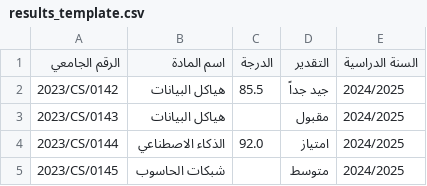
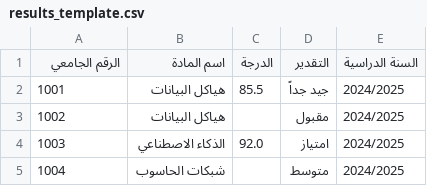
Before and after one commit to osamaazizjaber-droid/raqim-attendance, a CSV file: results_template.csv, drawn as a sheet.

Commit message:
fix: change student number samples to simple numeric codes in CSV templates and frontend downloaders

```diff
--- a/results_template.csv
+++ b/results_template.csv
@@ -1,5 +1,5 @@
 الرقم الجامعي,اسم المادة,الدرجة,التقدير,السنة الدراسية
-2023/CS/0142,هياكل البيانات,85.5,جيد جداً,2024/2025
-2023/CS/0143,هياكل البيانات,,مقبول,2024/2025
-2023/CS/0144,الذكاء الاصطناعي,92.0,امتياز,2024/2025
-2023/CS/0145,شبكات الحاسوب,,متوسط,2024/2025
+1001,هياكل البيانات,85.5,جيد جداً,2024/2025
+1002,هياكل البيانات,,مقبول,2024/2025
+1003,الذكاء الاصطناعي,92.0,امتياز,2024/2025
+1004,شبكات الحاسوب,,متوسط,2024/2025
```
Also changed, not shown: students_template.csv, 1 other file.
